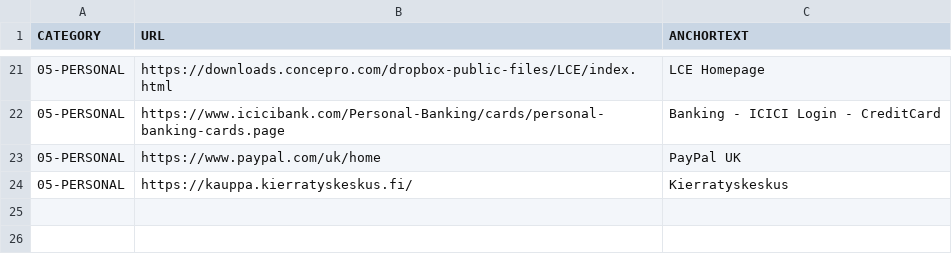
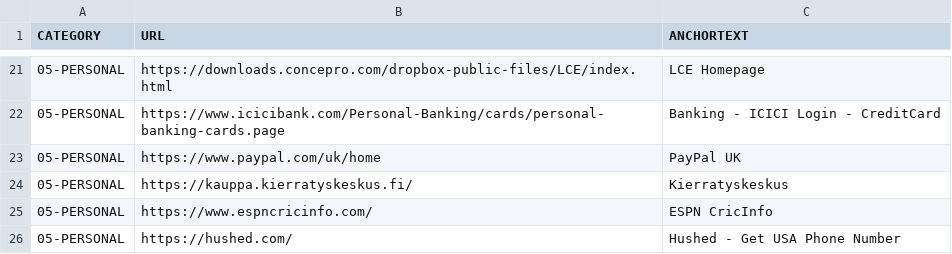
Before and after one commit to abhishek-paliwal/PROJECTS-REACTJS, a CSV file: app01-homepage/src/data/data_in/05-personal.csv, drawn as a sheet; only a part is shown, gaps mark what is left out.

```diff
--- a/app01-homepage/src/data/data_in/05-personal.csv
+++ b/app01-homepage/src/data/data_in/05-personal.csv
@@ -24 +24,3 @@ CATEGORY;URL;ANCHORTEXT
 05-PERSONAL;https://kauppa.kierratyskeskus.fi/;Kierratyskeskus
+05-PERSONAL;https://www.espncricinfo.com/;ESPN CricInfo
+05-PERSONAL;https://hushed.com/;Hushed - Get USA Phone Number
```
Also changed, not shown: app01-homepage/src/data/data_out/combinedCategoryLinksData.csv, 1 other file.
